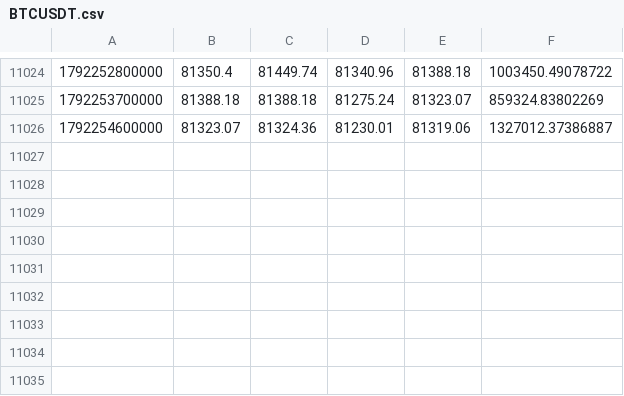
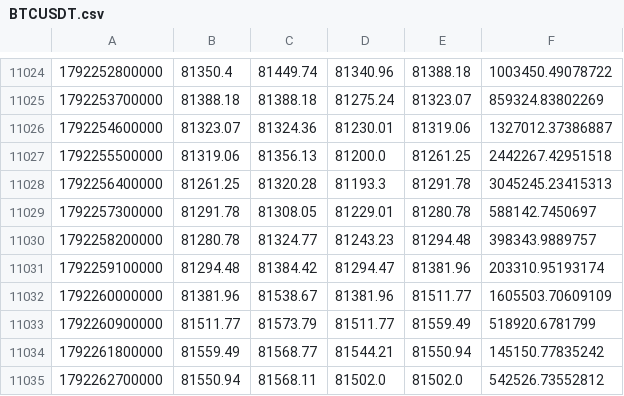
Before and after one commit to Milliebanned/pervigil, a CSV file: data/candles/BTCUSDT.csv, drawn as a sheet; only a part is shown, gaps mark what is left out.

```diff
--- a/data/candles/BTCUSDT.csv
+++ b/data/candles/BTCUSDT.csv
@@ -11026 +11026,10 @@
 1792254600000,81323.07,81324.36,81230.01,81319.06,1327012.37386887
+1792255500000,81319.06,81356.13,81200.0,81261.25,2442267.42951518
+1792256400000,81261.25,81320.28,81193.3,81291.78,3045245.23415313
+1792257300000,81291.78,81308.05,81229.01,81280.78,588142.7450697
+1792258200000,81280.78,81324.77,81243.23,81294.48,398343.9889757
+1792259100000,81294.48,81384.42,81294.47,81381.96,203310.95193174
+1792260000000,81381.96,81538.67,81381.96,81511.77,1605503.70609109
+1792260900000,81511.77,81573.79,81511.77,81559.49,518920.6781799
+1792261800000,81559.49,81568.77,81544.21,81550.94,145150.77835242
+1792262700000,81550.94,81568.11,81502.0,81502.0,542526.73552812
```
Also changed, not shown: 2 other files.
